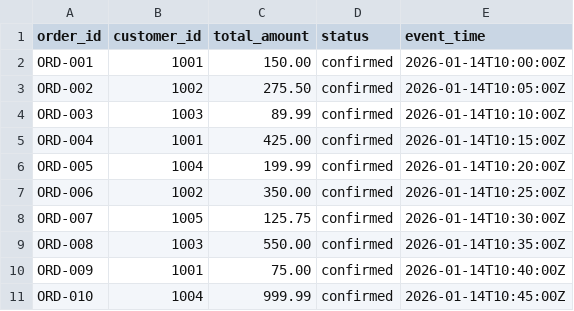
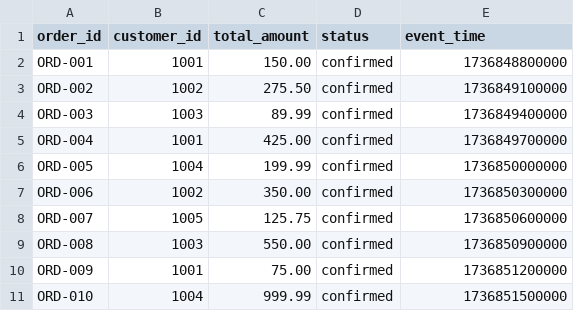
Before and after one commit to velostreamai/velostream, a CSV file: demo/test_harness_examples/data/orders_join_test.csv, drawn as a sheet.

Commit message:
fix(test-harness): fix join test failures, improve job completion detection, and add error demo
- Fix JoinJobProcessor shared_stats not updating in idle branch, causing
  join tests to timeout with 0 records processed in batch mode
- Rewrite wait_for_job_completion as a stabilization loop instead of
  single-check pattern
- Add capture retry logic for UnknownTopicOrPartition on fresh containers
- Increase topic deletion wait for Redpanda metadata propagation
- Add velo-test.sh failure detail extraction and --rerun-failed support
- Add deliberate failure test for error reporting demonstration
- Fix test specs for late arrivals, compound keys, serialization formats
- Update trading demo apps, dashboards, and monitoring configs

```diff
--- a/demo/test_harness_examples/data/orders_join_test.csv
+++ b/demo/test_harness_examples/data/orders_join_test.csv
@@ -1,11 +1,11 @@
 order_id,customer_id,total_amount,status,event_time
-ORD-001,1001,150.00,confirmed,2026-01-14T10:00:00Z
-ORD-002,1002,275.50,confirmed,2026-01-14T10:05:00Z
-ORD-003,1003,89.99,confirmed,2026-01-14T10:10:00Z
-ORD-004,1001,425.00,confirmed,2026-01-14T10:15:00Z
-ORD-005,1004,199.99,confirmed,2026-01-14T10:20:00Z
-ORD-006,1002,350.00,confirmed,2026-01-14T10:25:00Z
-ORD-007,1005,125.75,confirmed,2026-01-14T10:30:00Z
-ORD-008,1003,550.00,confirmed,2026-01-14T10:35:00Z
-ORD-009,1001,75.00,confirmed,2026-01-14T10:40:00Z
-ORD-010,1004,999.99,confirmed,2026-01-14T10:45:00Z
+ORD-001,1001,150.00,confirmed,1736848800000
+ORD-002,1002,275.50,confirmed,1736849100000
+ORD-003,1003,89.99,confirmed,1736849400000
+ORD-004,1001,425.00,confirmed,1736849700000
+ORD-005,1004,199.99,confirmed,1736850000000
+ORD-006,1002,350.00,confirmed,1736850300000
+ORD-007,1005,125.75,confirmed,1736850600000
+ORD-008,1003,550.00,confirmed,1736850900000
+ORD-009,1001,75.00,confirmed,1736851200000
+ORD-010,1004,999.99,confirmed,1736851500000
```
Also changed, not shown: demo/test_harness_examples/data/shipments_join_test.csv, 56 other files.
